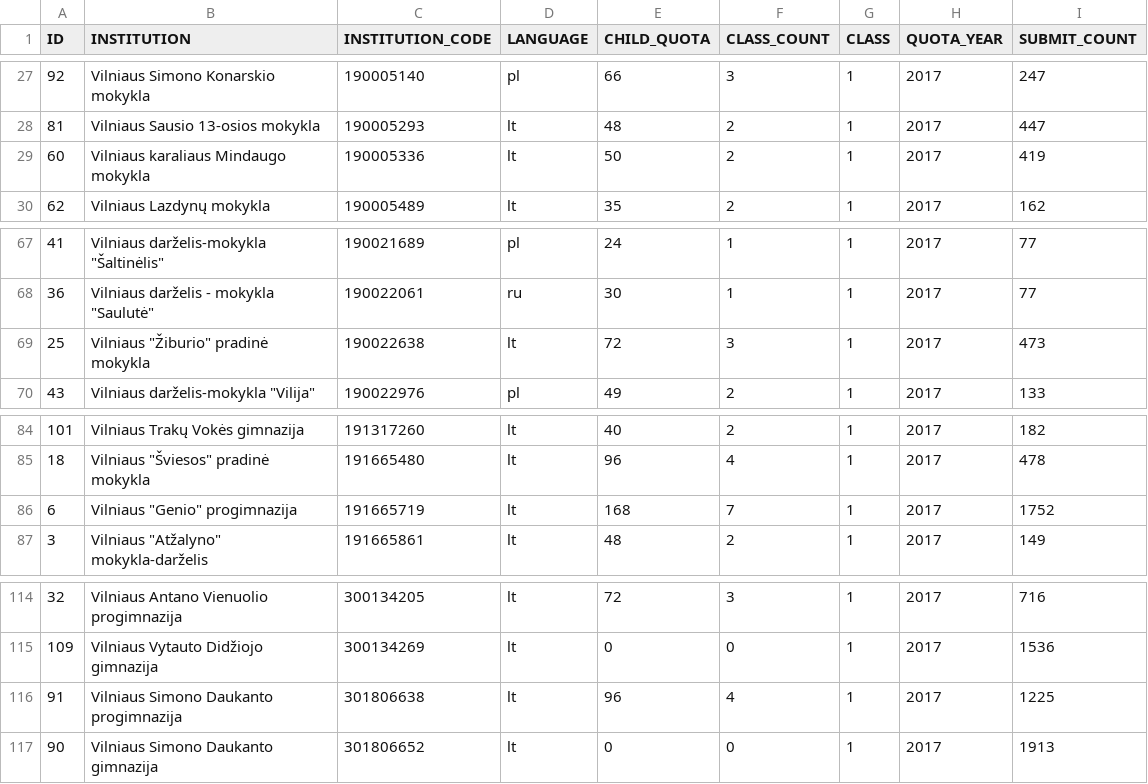
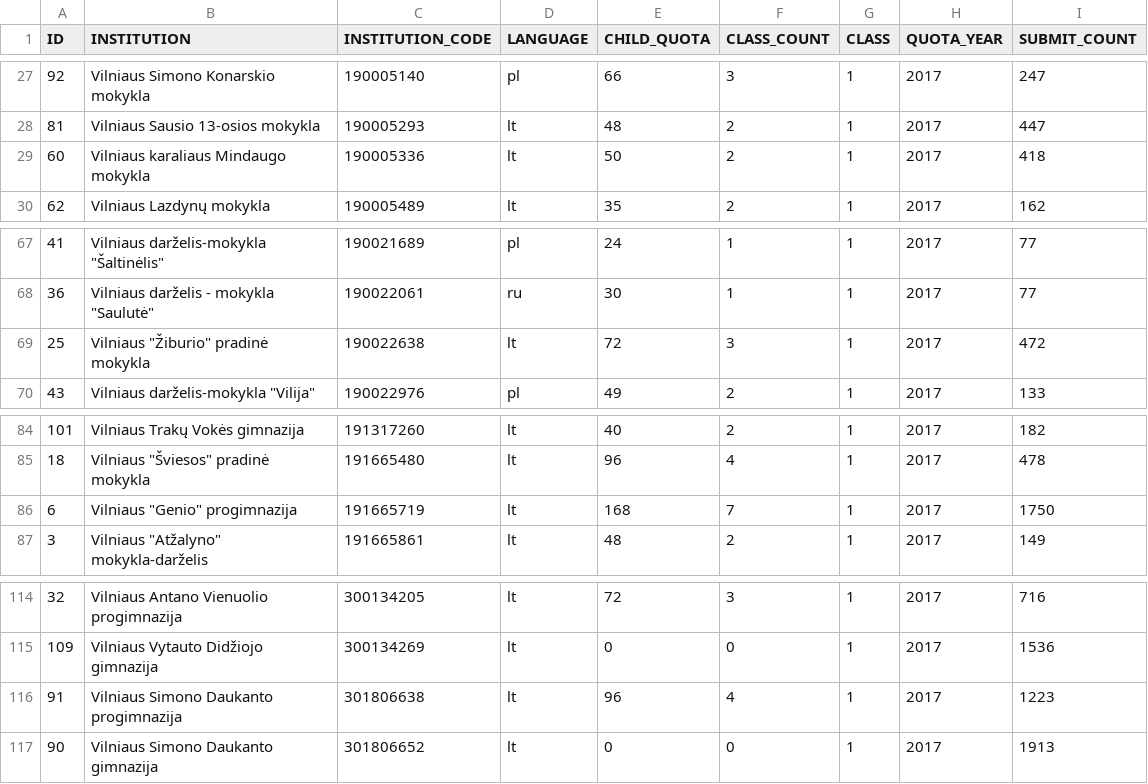
Before and after one commit to vilnius/mokyklos, a CSV file: data/Mokyklu planuojamos komplektacijos2018.csv, drawn as a sheet; only a part is shown, gaps mark what is left out.

Commit message:
automatic daily update

```diff
--- a/data/Mokyklu planuojamos komplektacijos2018.csv
+++ b/data/Mokyklu planuojamos komplektacijos2018.csv
@@ -28,3 +28,3 @@ ID;INSTITUTION;INSTITUTION_CODE;LANGUAGE;CHILD_QUOTA;CLASS_COUNT;CLASS;QUOTA_YEA
 81;"Vilniaus Sausio 13-osios mokykla";190005293;lt;48;2;1;2017;447
-60;"Vilniaus karaliaus Mindaugo mokykla";190005336;lt;50;2;1;2017;419
+60;"Vilniaus karaliaus Mindaugo mokykla";190005336;lt;50;2;1;2017;418
 62;"Vilniaus Lazdynų mokykla";190005489;lt;35;2;1;2017;162
@@ -68,3 +68,3 @@ ID;INSTITUTION;INSTITUTION_CODE;LANGUAGE;CHILD_QUOTA;CLASS_COUNT;CLASS;QUOTA_YEA
 36;"Vilniaus darželis - mokykla ""Saulutė""";190022061;ru;30;1;1;2017;77
-25;"Vilniaus ""Žiburio"" pradinė mokykla";190022638;lt;72;3;1;2017;473
+25;"Vilniaus ""Žiburio"" pradinė mokykla";190022638;lt;72;3;1;2017;472
 43;"Vilniaus darželis-mokykla ""Vilija""";190022976;pl;49;2;1;2017;133
@@ -85,3 +85,3 @@ ID;INSTITUTION;INSTITUTION_CODE;LANGUAGE;CHILD_QUOTA;CLASS_COUNT;CLASS;QUOTA_YEA
 18;"Vilniaus ""Šviesos"" pradinė mokykla";191665480;lt;96;4;1;2017;478
-6;"Vilniaus ""Genio"" progimnazija";191665719;lt;168;7;1;2017;1752
+6;"Vilniaus ""Genio"" progimnazija";191665719;lt;168;7;1;2017;1750
 3;"Vilniaus ""Atžalyno"" mokykla-darželis";191665861;lt;48;2;1;2017;149
@@ -115,3 +115,3 @@ ID;INSTITUTION;INSTITUTION_CODE;LANGUAGE;CHILD_QUOTA;CLASS_COUNT;CLASS;QUOTA_YEA
 109;"Vilniaus Vytauto Didžiojo gimnazija";300134269;lt;0;0;1;2017;1536
-91;"Vilniaus Simono Daukanto progimnazija";301806638;lt;96;4;1;2017;1225
+91;"Vilniaus Simono Daukanto progimnazija";301806638;lt;96;4;1;2017;1223
 90;"Vilniaus Simono Daukanto gimnazija";301806652;lt;0;0;1;2017;1913
```
